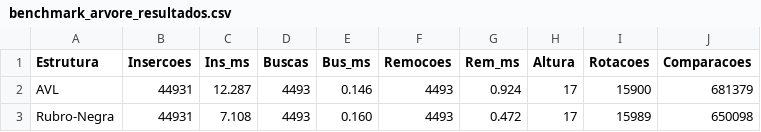
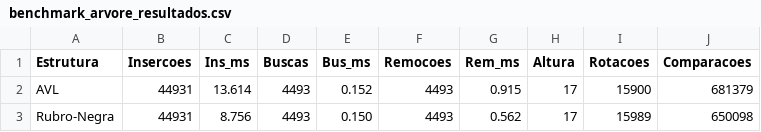
Before and after one commit to eda2-2026/G07_Arvore_EDA2-2026.1, a CSV file: benchmark_arvore_resultados.csv, drawn as a sheet.

Commit message:
chore: update benchmark metrics and enhance result formatting in reports and C source code

```diff
--- a/benchmark_arvore_resultados.csv
+++ b/benchmark_arvore_resultados.csv
@@ -1,3 +1,3 @@
 Estrutura;Insercoes;Ins_ms;Buscas;Bus_ms;Remocoes;Rem_ms;Altura;Rotacoes;Comparacoes
-AVL;44931;12.287;4493;0.146;4493;0.924;17;15900;681379
-Rubro-Negra;44931;7.108;4493;0.160;4493;0.472;17;15989;650098
+AVL;44931;13.614;4493;0.152;4493;0.915;17;15900;681379
+Rubro-Negra;44931;8.756;4493;0.150;4493;0.562;17;15989;650098
```
Also changed, not shown: benchmark_resultados.csv, 3 other files.
